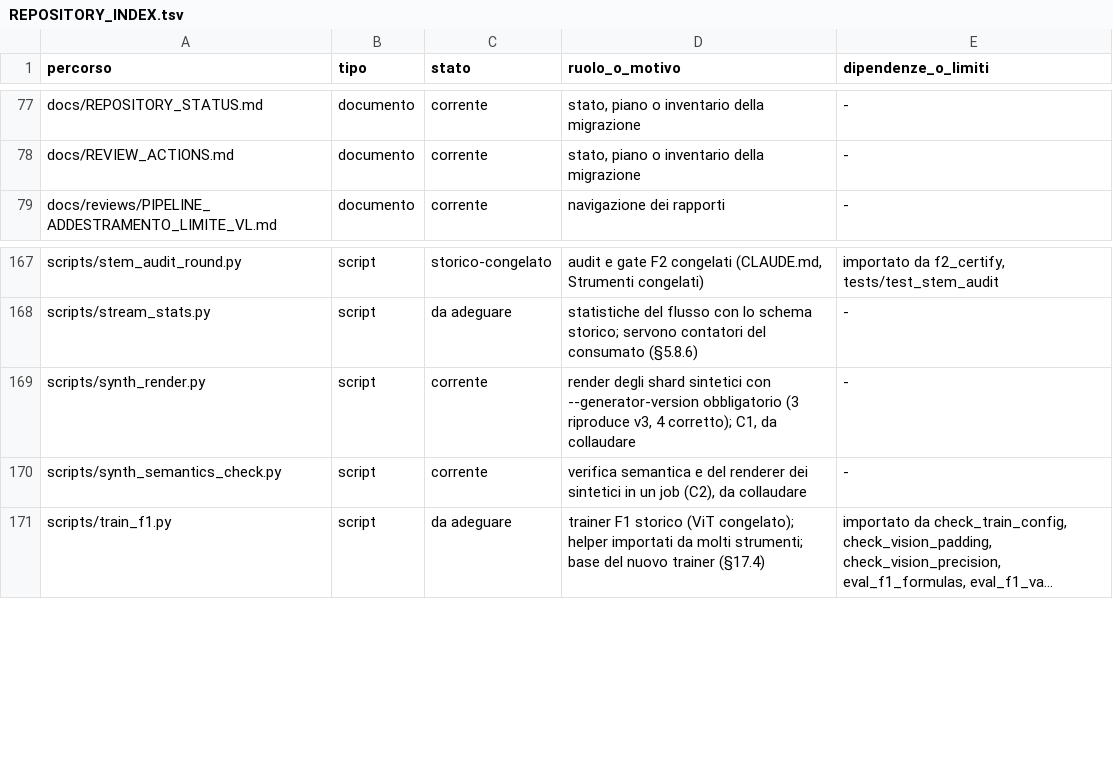
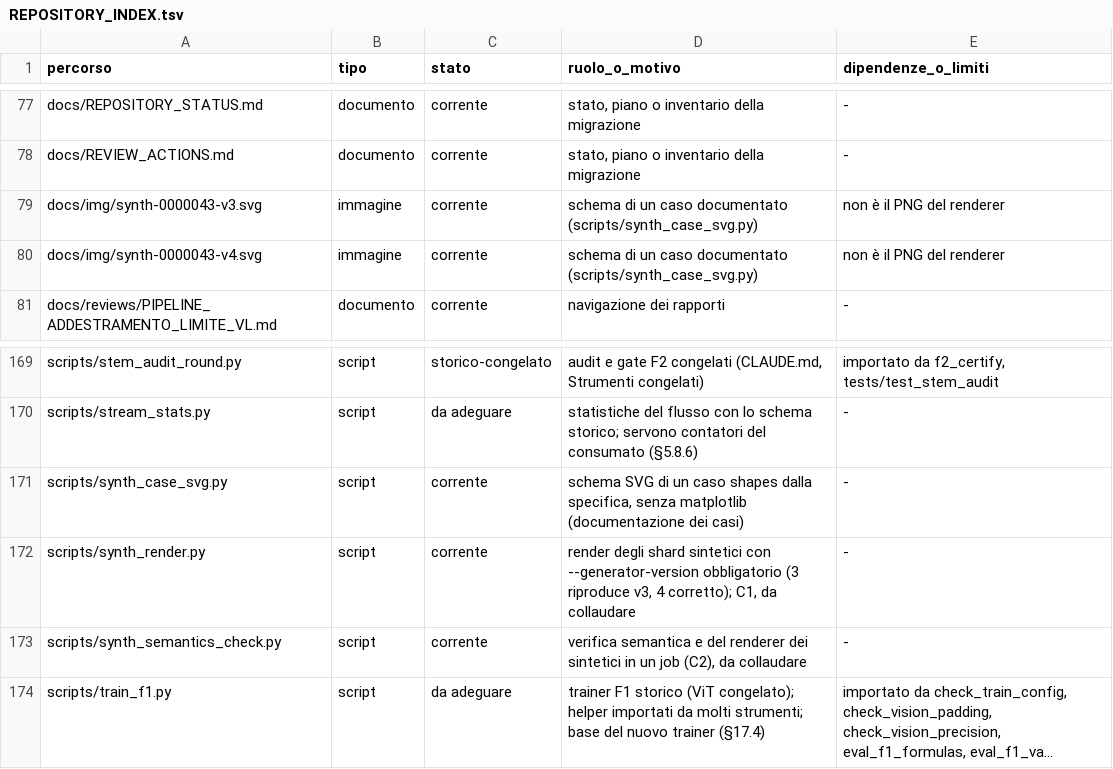
Before and after one commit to akira-n-28/vision_limite, a TSV file: docs/REPOSITORY_INDEX.tsv, drawn as a sheet; only a part is shown, gaps mark what is left out; long unchanged cells end in ….

```diff
--- a/docs/REPOSITORY_INDEX.tsv
+++ b/docs/REPOSITORY_INDEX.tsv
@@ -78,2 +78,4 @@ docs/REPOSITORY_STATUS.md	documento	corrente	stato, piano o inventario della mig
 docs/REVIEW_ACTIONS.md	documento	corrente	stato, piano o inventario della migrazione	-
+docs/img/synth-0000043-v3.svg	immagine	corrente	schema di un caso documentato (scripts/synth_case_svg.py)	non è il PNG del renderer
+docs/img/synth-0000043-v4.svg	immagine	corrente	schema di un caso documentato (scripts/synth_case_svg.py)	non è il PNG del renderer
 docs/reviews/PIPELINE_ADDESTRAMENTO_LIMITE_VL.md	documento	corrente	navigazione dei rapporti	-
@@ -168,2 +170,3 @@ scripts/stem_audit_round.py	script	storico-congelato	audit e gate F2 congelati (
 scripts/stream_stats.py	script	da adeguare	statistiche del flusso con lo schema storico; servono contatori del consumato (§5.8.6)	-
+scripts/synth_case_svg.py	script	corrente	schema SVG di un caso shapes dalla specifica, senza matplotlib (documentazione dei casi)	-
 scripts/synth_render.py	script	corrente	render degli shard sintetici con --generator-version obbligatorio (3 riproduce v3, 4 corretto); C1, da collaudare	-
```
Also changed, not shown: runs/ledger.tsv, 11 other files.
